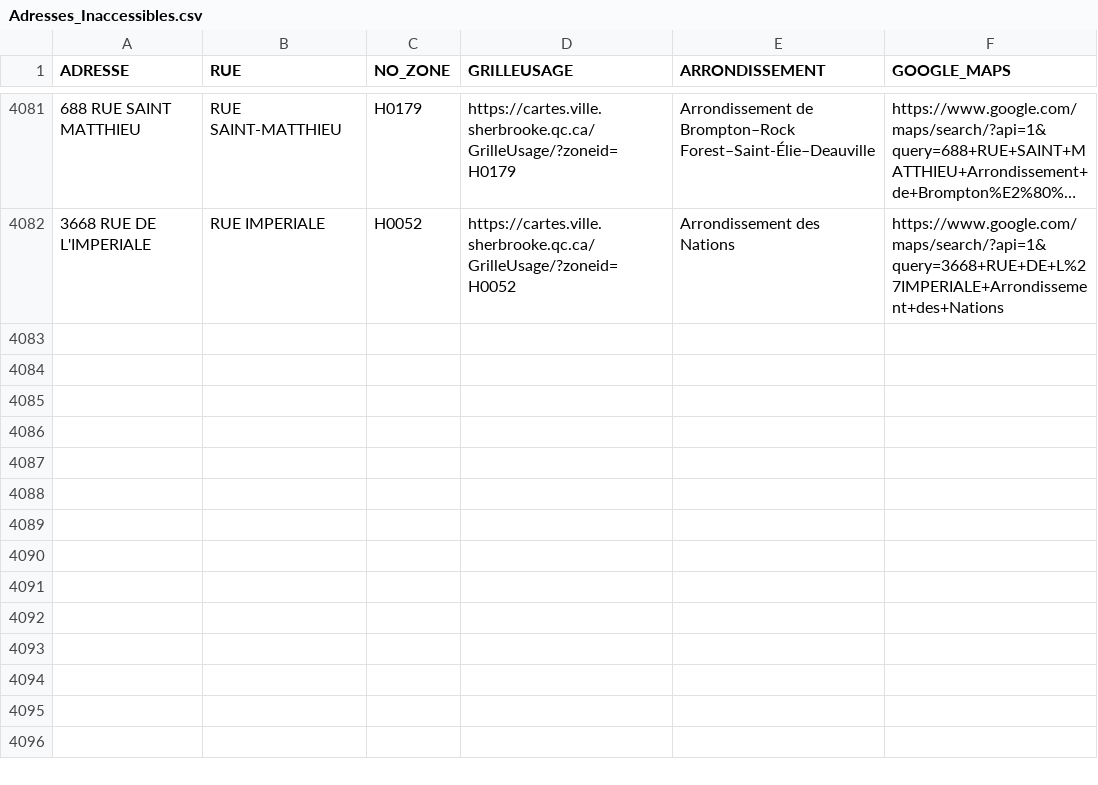
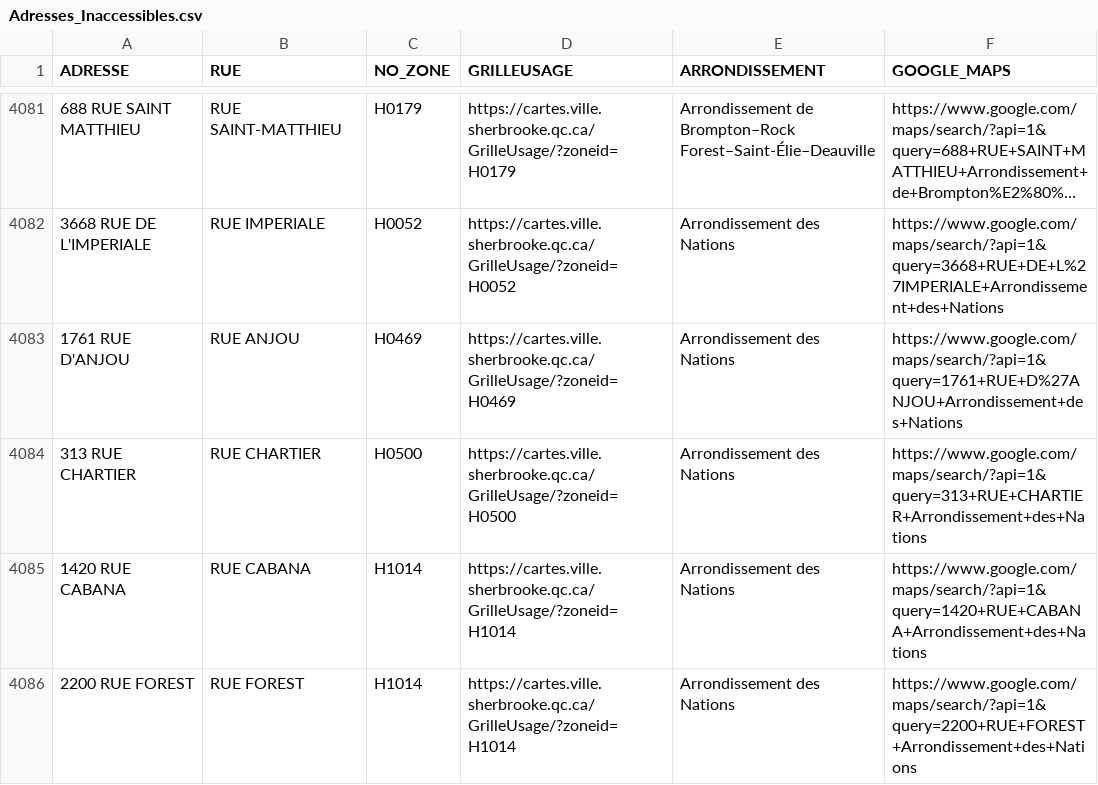
Before and after one commit to KBAILEY90/Prospection, a CSV file: data/Adresses_Inaccessibles.csv, drawn as a sheet; only a part is shown, gaps mark what is left out; long unchanged cells end in …; the diff names each change by its address in the sheet, - before the commit and + after, or states it on an @@ line.

```diff
--- a/data/Adresses_Inaccessibles.csv
+++ b/data/Adresses_Inaccessibles.csv
+row 4083: 1761 RUE D'ANJOU | RUE ANJOU | H0469 | https://cartes.ville.sherbrooke.qc.ca/GrilleUsage/?zoneid=H0469 | Arrondissement des Nations | https://www.google.com/maps/search/?api=1&query=1761+RUE+D%27ANJOU+Arrondissement+des+Nations
+row 4084: 313 RUE CHARTIER | RUE CHARTIER | H0500 | https://cartes.ville.sherbrooke.qc.ca/GrilleUsage/?zoneid=H0500 | Arrondissement des Nations | https://www.google.com/maps/search/?api=1&query=313+RUE+CHARTIER+Arrondissement+des+Nations
+row 4085: 1420 RUE CABANA | RUE CABANA | H1014 | https://cartes.ville.sherbrooke.qc.ca/GrilleUsage/?zoneid=H1014 | Arrondissement des Nations | https://www.google.com/maps/search/?api=1&query=1420+RUE+CABANA+Arrondissement+des+Nations
+row 4086: 2200 RUE FOREST | RUE FOREST | H1014 | https://cartes.ville.sherbrooke.qc.ca/GrilleUsage/?zoneid=H1014 | Arrondissement des Nations | https://www.google.com/maps/search/?api=1&query=2200+RUE+FOREST+Arrondissement+des+Nations
```
Also changed, not shown: 1 other file.
